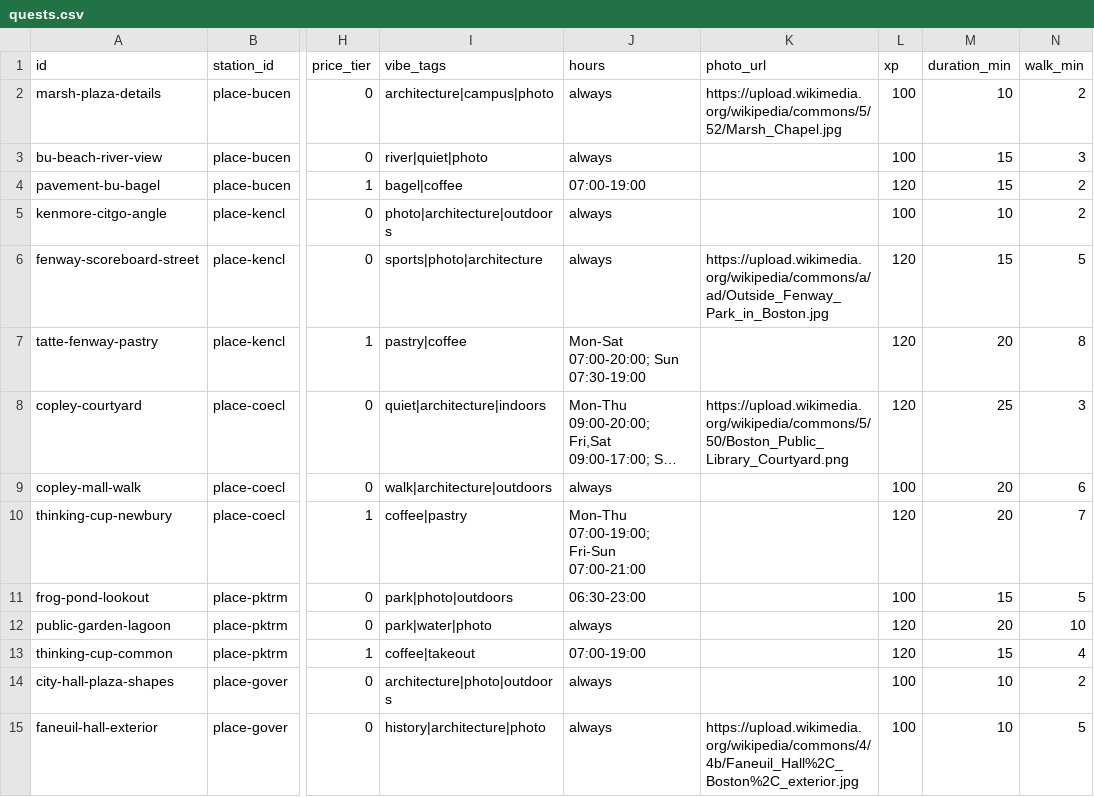
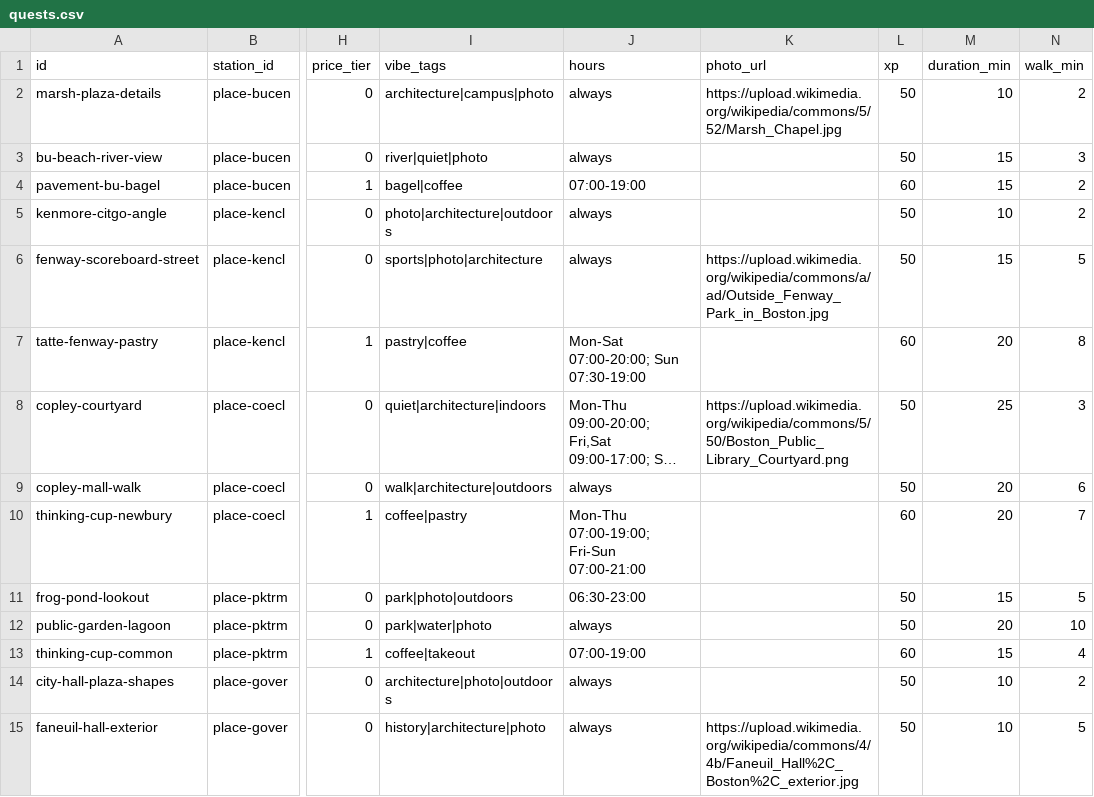
Before and after one commit to bharaths27/Outbound, a CSV file: content/quests.csv, drawn as a sheet; only a part is shown, gaps mark what is left out; long unchanged cells end in …; the diff covers the shown part only; the diff names each change by its address in the sheet, - before the commit and + after, or states it on an @@ line.

Commit message:
Live next trains and Gemini search in the hub; Suki's updated quests
- ArrivalSlot polls /api/trains?stop=<id> every 30 s and shows the two soonest
  trains by destination, ticking down between fetches
- Search calls /api/search (Gemini) with a local parser fallback; returned tags
  and keywords become removable search terms matched against quest tags,
  titles, and descriptions, best matches first
- content/quests.csv: Suki's update (XP 50-80, Harvard Tatte hours)

```diff
--- a/content/quests.csv
+++ b/content/quests.csv
-L2:L3 (xp): 100
+L2:L3 (xp): 50
-L4 (xp): 120
+L4 (xp): 60
-L5 (xp): 100
+L5 (xp): 50
-L6 (xp): 120
+L6 (xp): 50
-L7 (xp): 120
+L7 (xp): 60
-L8 (xp): 120
+L8 (xp): 50
-L9 (xp): 100
+L9 (xp): 50
-L10 (xp): 120
+L10 (xp): 60
-L11 (xp): 100
+L11 (xp): 50
-L12 (xp): 120
+L12 (xp): 50
-L13 (xp): 120
+L13 (xp): 60
-L14:L15 (xp): 100
+L14:L15 (xp): 50
```
Also changed, not shown: 14 edited cells elsewhere in this file, 12 other files.
